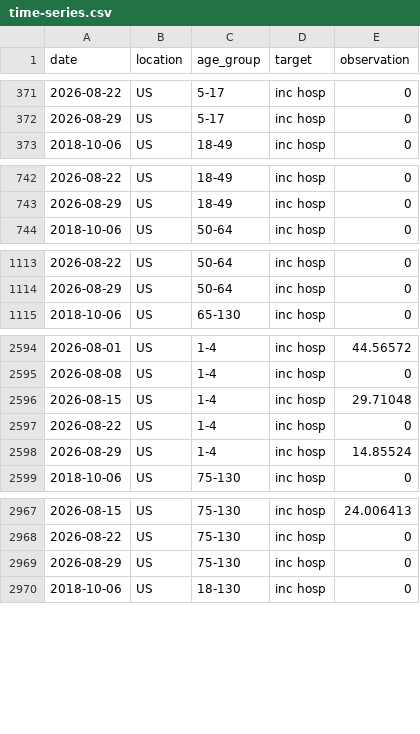
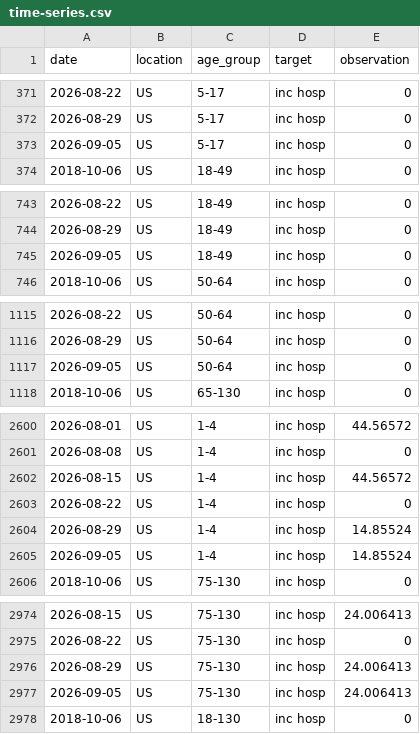
Before and after one commit to midas-network/rsv-scenario-modeling-hub, a CSV file: target-data/time-series.csv, drawn as a sheet; only a part is shown, gaps mark what is left out; the diff covers the shown part only.

Commit message:
Update target data Mon Sep 14 12:37:40 UTC 2026

```diff
--- a/target-data/time-series.csv
+++ b/target-data/time-series.csv
@@ -372,2 +372,3 @@
 2026-08-29,"US","5-17","inc hosp",0
+2026-09-05,"US","5-17","inc hosp",0
 2018-10-06,"US","18-49","inc hosp",0
@@ -743,2 +744,3 @@
 2026-08-29,"US","18-49","inc hosp",0
+2026-09-05,"US","18-49","inc hosp",0
 2018-10-06,"US","50-64","inc hosp",0
@@ -1114,2 +1116,3 @@
 2026-08-29,"US","50-64","inc hosp",0
+2026-09-05,"US","50-64","inc hosp",0
 2018-10-06,"US","65-130","inc hosp",0
@@ -2595,5 +2601,6 @@
 2026-08-08,"US","1-4","inc hosp",0
-2026-08-15,"US","1-4","inc hosp",29.71048
+2026-08-15,"US","1-4","inc hosp",44.56572
 2026-08-22,"US","1-4","inc hosp",0
 2026-08-29,"US","1-4","inc hosp",14.85524
+2026-09-05,"US","1-4","inc hosp",14.85524
 2018-10-06,"US","75-130","inc hosp",0
@@ -2968,3 +2975,4 @@
 2026-08-22,"US","75-130","inc hosp",0
-2026-08-29,"US","75-130","inc hosp",0
+2026-08-29,"US","75-130","inc hosp",24.006413
+2026-09-05,"US","75-130","inc hosp",24.006413
 2018-10-06,"US","18-130","inc hosp",0
```
Also changed, not shown: 19 added rows and 13 edited cells elsewhere in this file, 1 other file.
